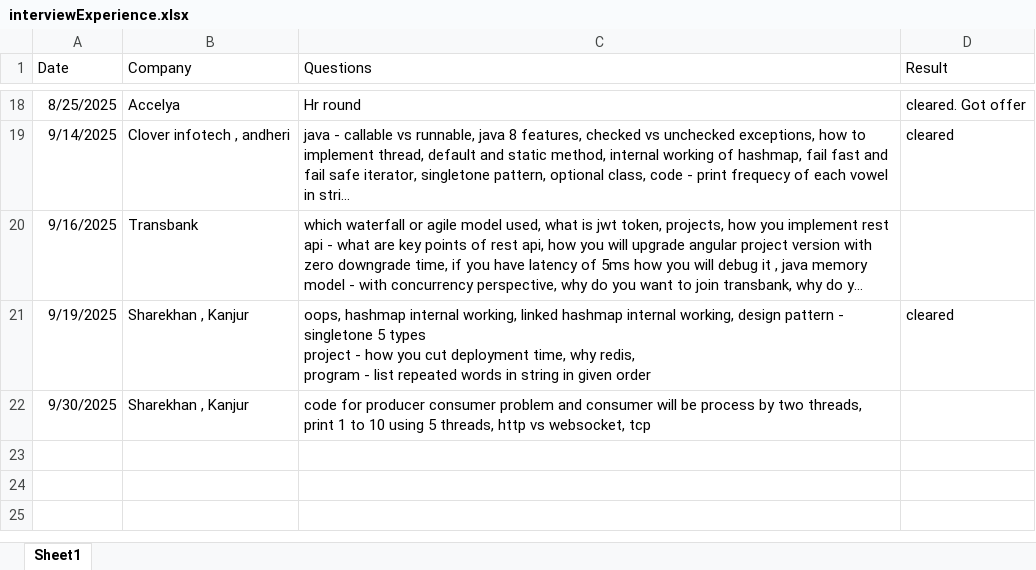
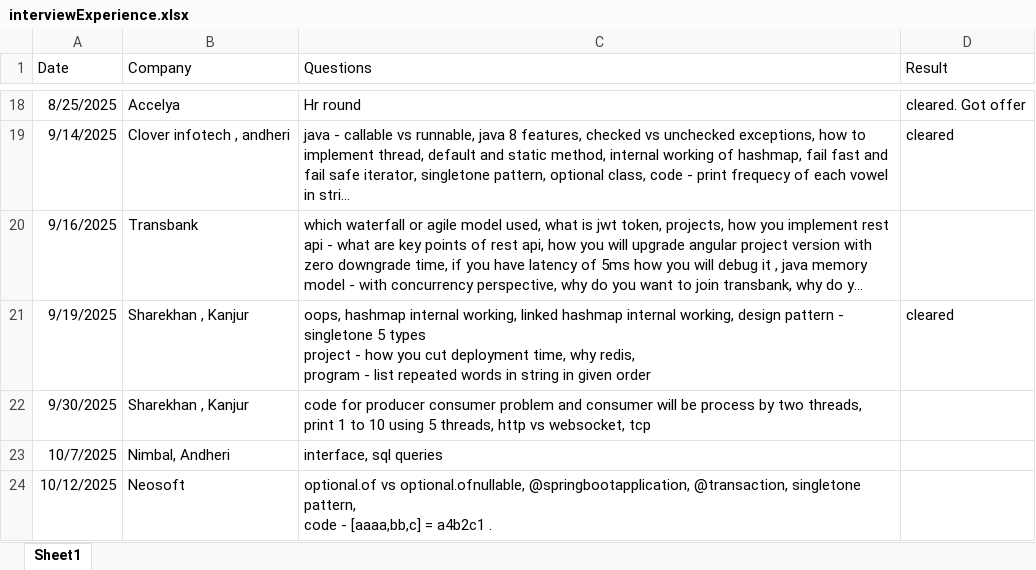
Before and after one commit to SonaliNehere/FilesForInterviewPreparation, an Excel workbook: interviewExperience.xlsx, sheet Sheet1, drawn as a sheet; only a part is shown, gaps mark what is left out; long unchanged cells end in …; values as stored, in another font and other column widths than the file's, no borders; ↵ is a line break in a cell; the diff names each change by its address in the sheet, - before the commit and + after, or states it on an @@ line.

Commit message:
Add files via upload

```diff
--- a/interviewExperience.xlsx (sheet Sheet1)
+++ b/interviewExperience.xlsx (sheet Sheet1)
+row 23: 10/7/2025 | Nimbal, Andheri | interface, sql queries
+row 24: 10/12/2025 | Neosoft | optional.of vs optional.ofnullable, @springbootapplication, @transaction, singletone pattern, ↵ code - [aaaa,bb,c] = a4b2c1 .
```
